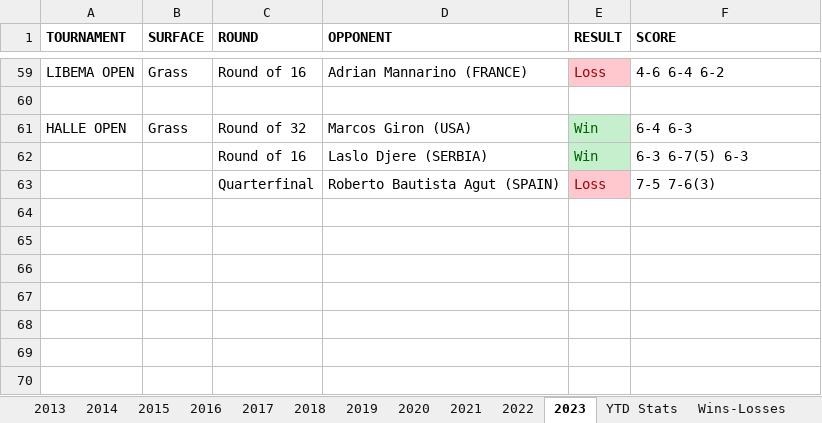
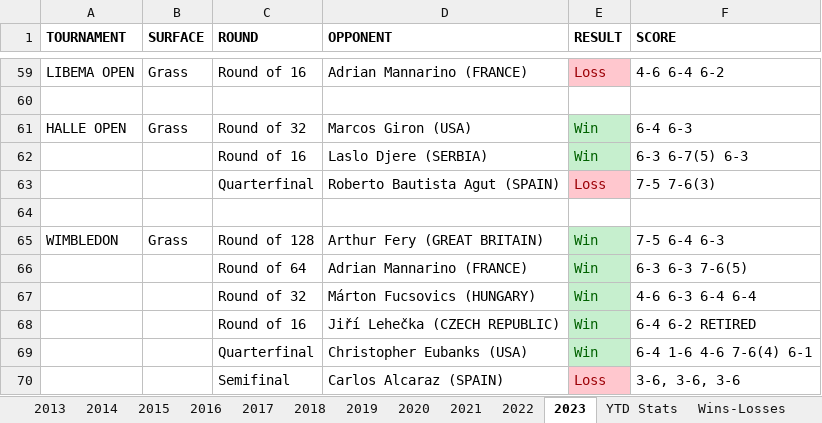
Before and after one commit to soumyavajjhala/soumyavajjhala.github.io, an Excel workbook: Tennis/ATP Tour/Daniil Medvedev.xlsx, sheet 2023, drawn as a sheet; only a part is shown, gaps mark what is left out; values as stored, in another font and other column widths than the file's, no borders; the diff names each change by its address in the sheet, - before the commit and + after, or states it on an @@ line.

Commit message:
Update tennis

```diff
--- a/Tennis/ATP Tour/Daniil Medvedev.xlsx (sheet 2023)
+++ b/Tennis/ATP Tour/Daniil Medvedev.xlsx (sheet 2023)
+row 64: (empty)
+row 65: WIMBLEDON | Grass | Round of 128 | Arthur Fery (GREAT BRITAIN) | Win | 7-5 6-4 6-3
+row 66:  |  | Round of 64 | Adrian Mannarino (FRANCE) | Win | 6-3 6-3 7-6(5)
+row 67:  |  | Round of 32 | Márton Fucsovics (HUNGARY) | Win | 4-6 6-3 6-4 6-4
+row 68:  |  | Round of 16 | Jiří Lehečka (CZECH REPUBLIC) | Win | 6-4 6-2 RETIRED
+row 69:  |  | Quarterfinal | Christopher Eubanks (USA) | Win | 6-4 1-6 4-6 7-6(4) 6-1
+row 70:  |  | Semifinal | Carlos Alcaraz (SPAIN) | Loss | 3-6, 3-6, 3-6
```
Also changed, not shown: sheet YTD Stats, charts or pictures, Tennis/ATP Tour/ATP YTD Winning Percentile Range Leaderboad.xlsx.
